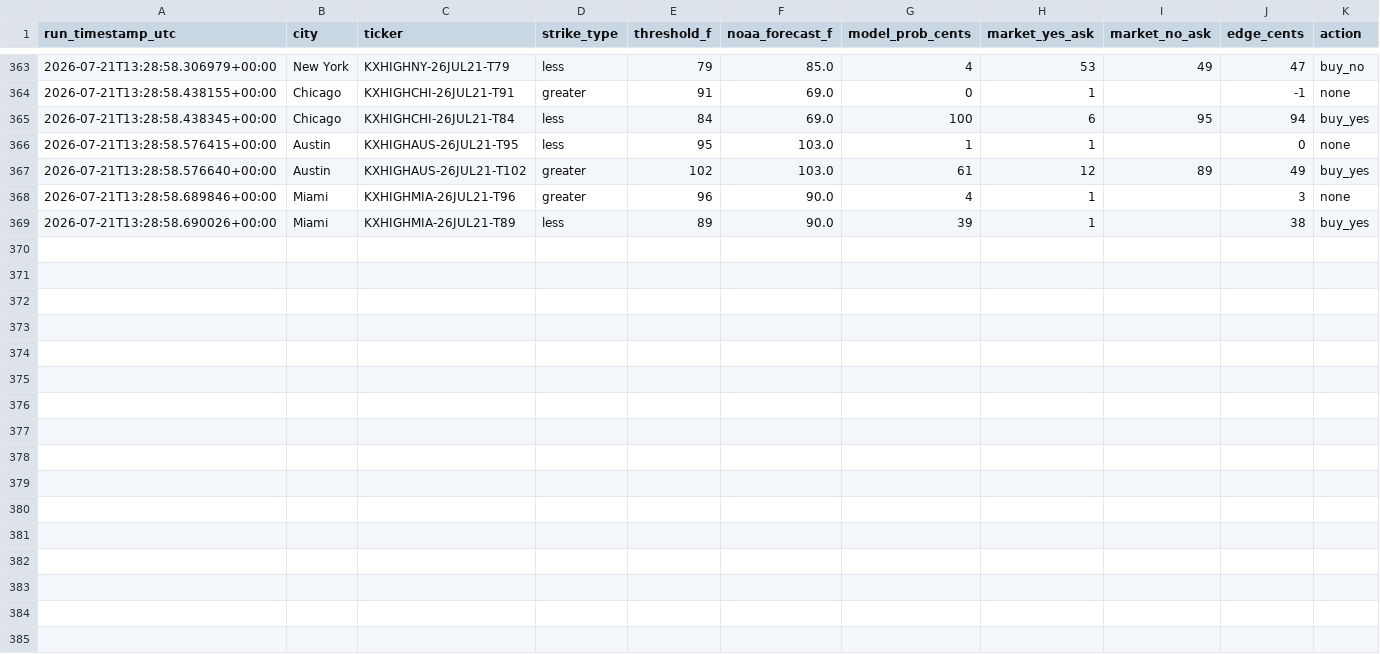
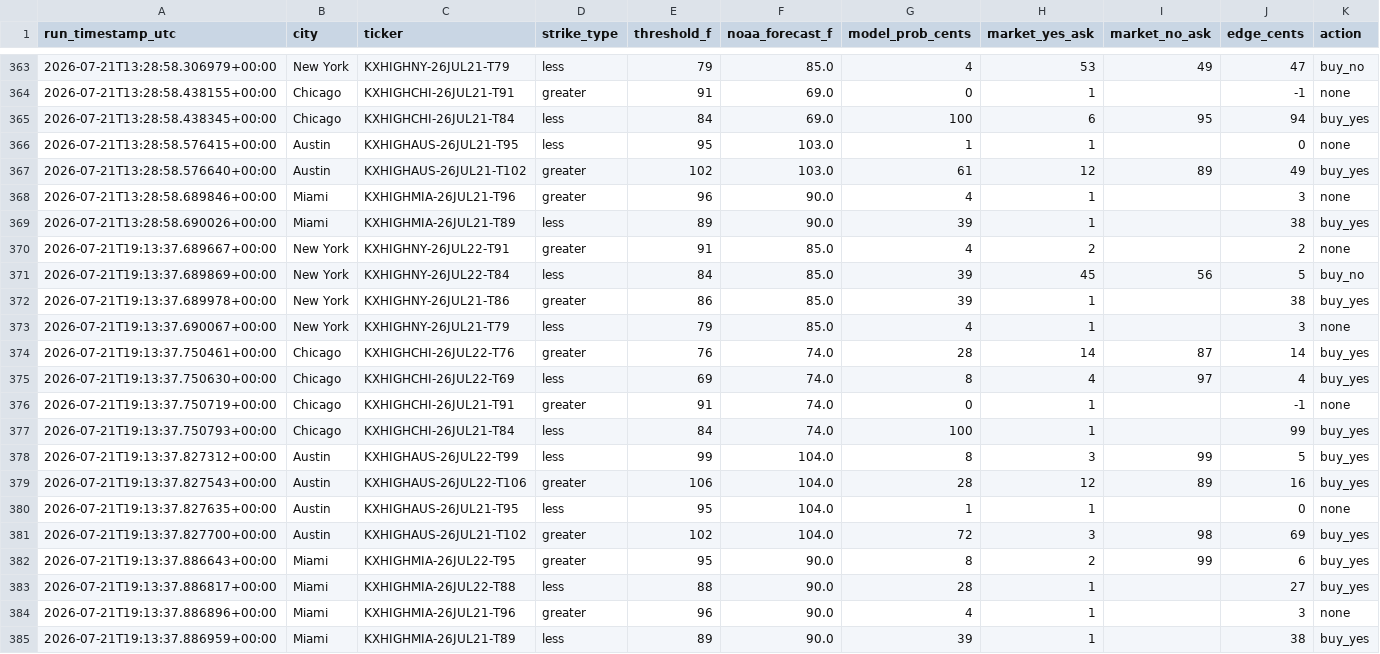
Before and after one commit to physmathu/Arbitone, a CSV file: logs/signals.csv, drawn as a sheet; only a part is shown, gaps mark what is left out; the diff names each change by its address in the sheet, - before the commit and + after, or states it on an @@ line.

Commit message:
Log signals: 2026-07-21 19:13 UTC

```diff
--- a/logs/signals.csv
+++ b/logs/signals.csv
+row 370: 2026-07-21T19:13:37.689667+00:00 | New York | KXHIGHNY-26JUL22-T91 | greater | 91 | 85.0 | 4 | 2 |  | 2 | none
+row 371: 2026-07-21T19:13:37.689869+00:00 | New York | KXHIGHNY-26JUL22-T84 | less | 84 | 85.0 | 39 | 45 | 56 | 5 | buy_no
+row 372: 2026-07-21T19:13:37.689978+00:00 | New York | KXHIGHNY-26JUL21-T86 | greater | 86 | 85.0 | 39 | 1 |  | 38 | buy_yes
+row 373: 2026-07-21T19:13:37.690067+00:00 | New York | KXHIGHNY-26JUL21-T79 | less | 79 | 85.0 | 4 | 1 |  | 3 | none
+row 374: 2026-07-21T19:13:37.750461+00:00 | Chicago | KXHIGHCHI-26JUL22-T76 | greater | 76 | 74.0 | 28 | 14 | 87 | 14 | buy_yes
+row 375: 2026-07-21T19:13:37.750630+00:00 | Chicago | KXHIGHCHI-26JUL22-T69 | less | 69 | 74.0 | 8 | 4 | 97 | 4 | buy_yes
+row 376: 2026-07-21T19:13:37.750719+00:00 | Chicago | KXHIGHCHI-26JUL21-T91 | greater | 91 | 74.0 | 0 | 1 |  | -1 | none
+row 377: 2026-07-21T19:13:37.750793+00:00 | Chicago | KXHIGHCHI-26JUL21-T84 | less | 84 | 74.0 | 100 | 1 |  | 99 | buy_yes
+row 378: 2026-07-21T19:13:37.827312+00:00 | Austin | KXHIGHAUS-26JUL22-T99 | less | 99 | 104.0 | 8 | 3 | 99 | 5 | buy_yes
+row 379: 2026-07-21T19:13:37.827543+00:00 | Austin | KXHIGHAUS-26JUL22-T106 | greater | 106 | 104.0 | 28 | 12 | 89 | 16 | buy_yes
+row 380: 2026-07-21T19:13:37.827635+00:00 | Austin | KXHIGHAUS-26JUL21-T95 | less | 95 | 104.0 | 1 | 1 |  | 0 | none
+row 381: 2026-07-21T19:13:37.827700+00:00 | Austin | KXHIGHAUS-26JUL21-T102 | greater | 102 | 104.0 | 72 | 3 | 98 | 69 | buy_yes
+row 382: 2026-07-21T19:13:37.886643+00:00 | Miami | KXHIGHMIA-26JUL22-T95 | greater | 95 | 90.0 | 8 | 2 | 99 | 6 | buy_yes
+row 383: 2026-07-21T19:13:37.886817+00:00 | Miami | KXHIGHMIA-26JUL22-T88 | less | 88 | 90.0 | 28 | 1 |  | 27 | buy_yes
+row 384: 2026-07-21T19:13:37.886896+00:00 | Miami | KXHIGHMIA-26JUL21-T96 | greater | 96 | 90.0 | 4 | 1 |  | 3 | none
+row 385: 2026-07-21T19:13:37.886959+00:00 | Miami | KXHIGHMIA-26JUL21-T89 | less | 89 | 90.0 | 39 | 1 |  | 38 | buy_yes
```
